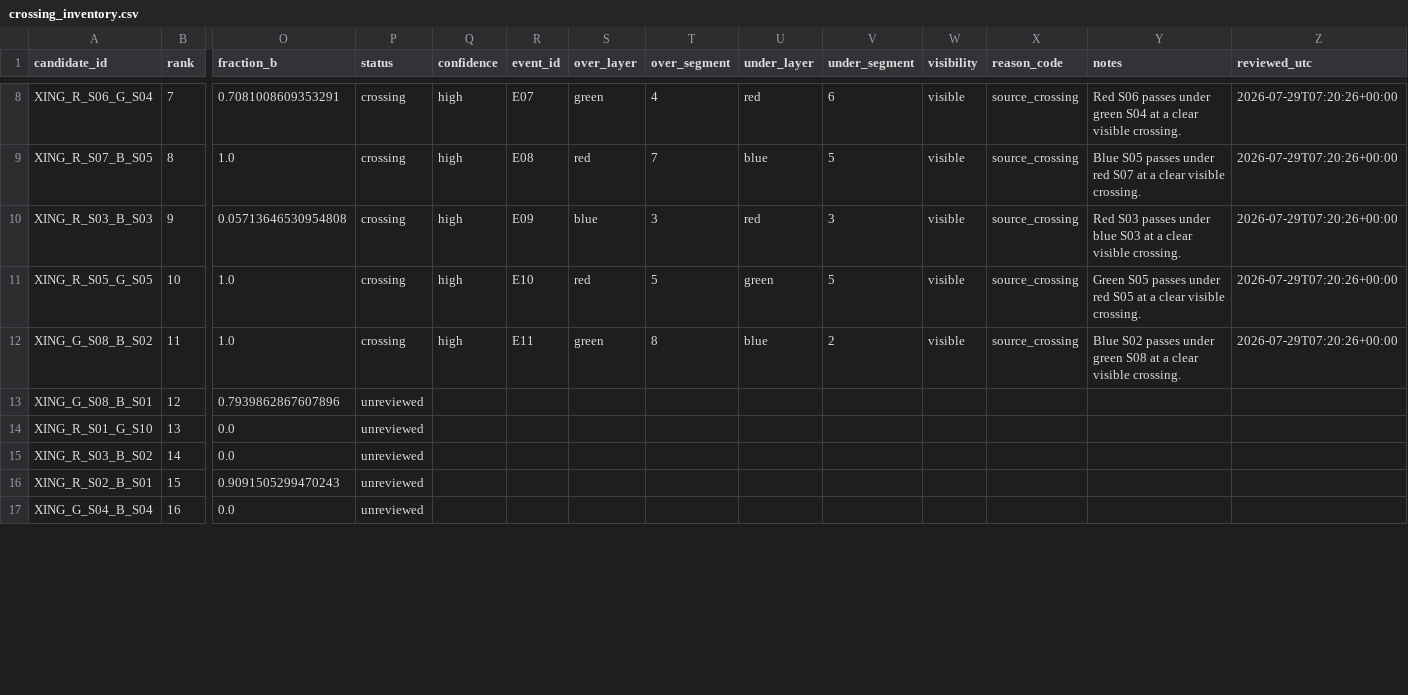
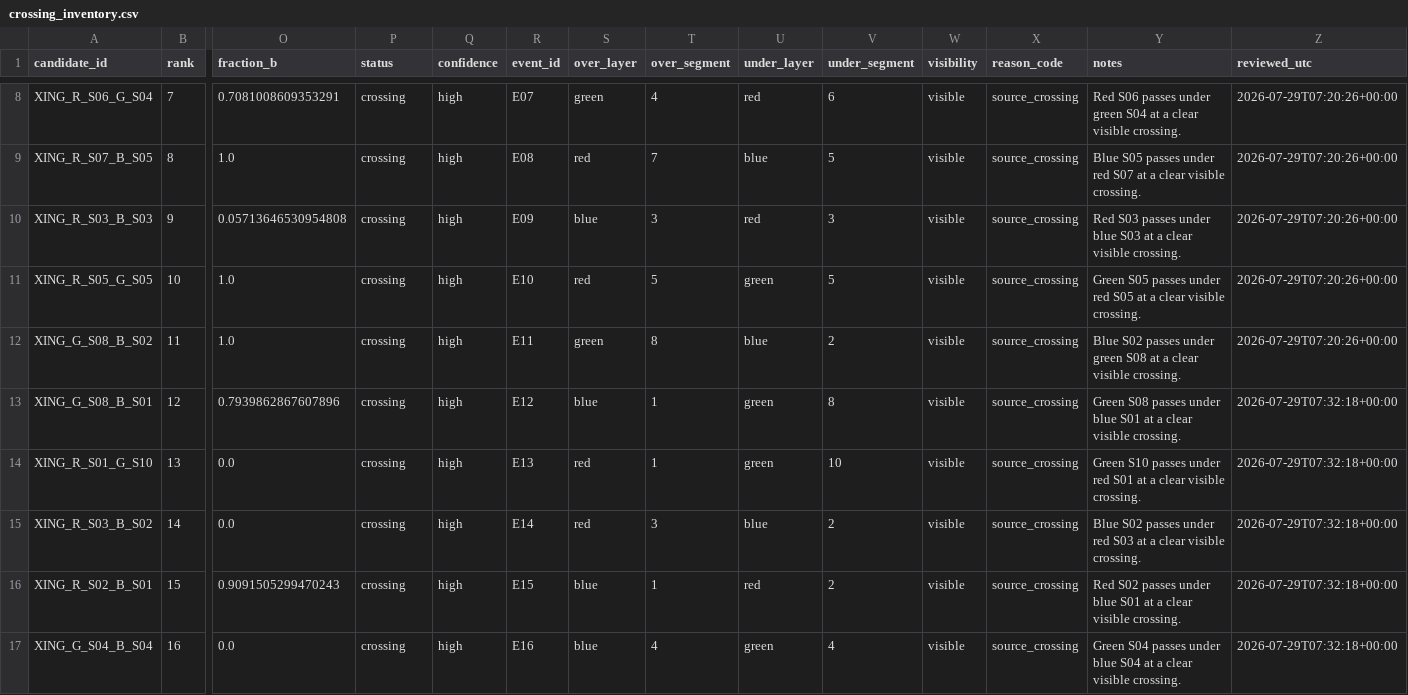
Before and after one commit to salahealer9/meru-geometry-audit, a CSV file: data/manual_digitizations/A10_P03/crossing_inventory.csv, drawn as a sheet; only a part is shown, gaps mark what is left out; the diff covers the shown part only; the diff names each change by its address in the sheet, - before the commit and + after, or states it on an @@ line.

Commit message:
Review second A10 crossing sheet

```diff
--- a/data/manual_digitizations/A10_P03/crossing_inventory.csv
+++ b/data/manual_digitizations/A10_P03/crossing_inventory.csv
-P13:P17 (status): unreviewed
+P13:P17 (status): crossing
-Q13:Q17 (confidence): (empty)
+Q13:Q17 (confidence): high
-R13 (event_id): (empty)
+R13 (event_id): E12
-S13 (over_layer): (empty)
+S13 (over_layer): blue
-T13:T14 (over_segment): (empty)
+T13:T14 (over_segment): 1
-U13:U14 (under_layer): (empty)
+U13:U14 (under_layer): green
-V13 (under_segment): (empty)
+V13 (under_segment): 8
-W13:W17 (visibility): (empty)
+W13:W17 (visibility): visible
-X13:X17 (reason_code): (empty)
+X13:X17 (reason_code): source_crossing
-Y13 (notes): (empty)
+Y13 (notes): Green S08 passes under blue S01 at a clear visible crossing.
-Z13:Z17 (reviewed_utc): (empty)
+Z13:Z17 (reviewed_utc): 2026-07-29T07:32:18+00:00
-R14 (event_id): (empty)
+R14 (event_id): E13
-S14:S15 (over_layer): (empty)
+S14:S15 (over_layer): red
-V14 (under_segment): (empty)
+V14 (under_segment): 10
-Y14 (notes): (empty)
+Y14 (notes): Green S10 passes under red S01 at a clear visible crossing.
-R15 (event_id): (empty)
+R15 (event_id): E14
-T15 (over_segment): (empty)
+T15 (over_segment): 3
-U15 (under_layer): (empty)
+U15 (under_layer): blue
-V15:V16 (under_segment): (empty)
+V15:V16 (under_segment): 2
-Y15 (notes): (empty)
+Y15 (notes): Blue S02 passes under red S03 at a clear visible crossing.
-R16 (event_id): (empty)
+R16 (event_id): E15
-S16:S17 (over_layer): (empty)
+S16:S17 (over_layer): blue
-T16 (over_segment): (empty)
+T16 (over_segment): 1
-U16 (under_layer): (empty)
+U16 (under_layer): red
-Y16 (notes): (empty)
+Y16 (notes): Red S02 passes under blue S01 at a clear visible crossing.
-R17 (event_id): (empty)
+R17 (event_id): E16
-T17 (over_segment): (empty)
+T17 (over_segment): 4
-U17 (under_layer): (empty)
+U17 (under_layer): green
-V17 (under_segment): (empty)
+V17 (under_segment): 4
-Y17 (notes): (empty)
+Y17 (notes): Green S04 passes under blue S04 at a clear visible crossing.
```
Also changed, not shown: 66 edited cells elsewhere in this file, 1 other file.
